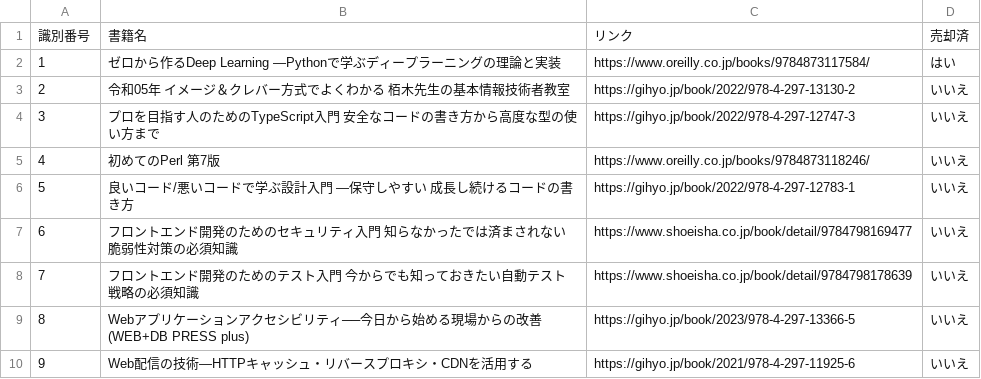
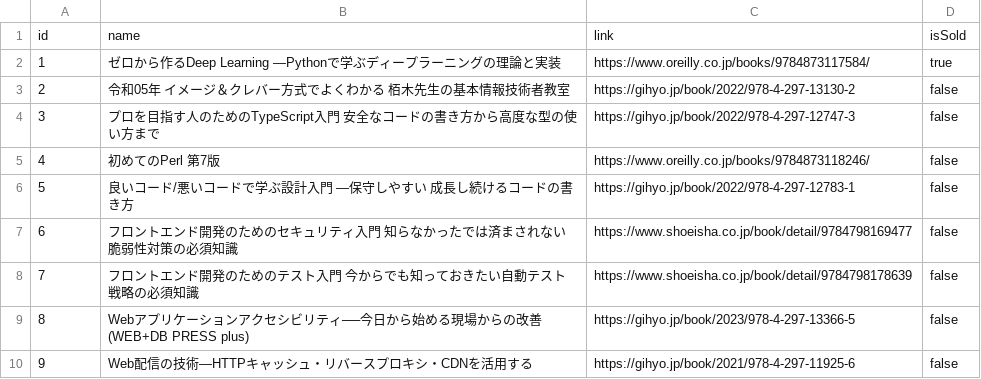
Before and after one commit to iamtakagi/books, a CSV file: data.csv, drawn as a sheet.

Commit message:
カラム名を半角英数に統一する

```diff
--- a/data.csv
+++ b/data.csv
@@ -1,10 +1,10 @@
-識別番号,書籍名,リンク,売却済
-1,ゼロから作るDeep Learning ―Pythonで学ぶディープラーニングの理論と実装,https://www.oreilly.co.jp/books/9784873117584/,はい
-2,令和05年 イメージ＆クレバー方式でよくわかる 栢木先生の基本情報技術者教室,https://gihyo.jp/book/2022/978-4-297-13130-2,いいえ
-3,プロを目指す人のためのTypeScript入門 安全なコードの書き方から高度な型の使い方まで,https://gihyo.jp/book/2022/978-4-297-12747-3,いいえ
-4,初めてのPerl 第7版,https://www.oreilly.co.jp/books/9784873118246/,いいえ
-5,良いコード/悪いコードで学ぶ設計入門 ―保守しやすい 成長し続けるコードの書き方,https://gihyo.jp/book/2022/978-4-297-12783-1,いいえ
-6,フロントエンド開発のためのセキュリティ入門 知らなかったでは済まされない脆弱性対策の必須知識,https://www.shoeisha.co.jp/book/detail/9784798169477,いいえ
-7,フロントエンド開発のためのテスト入門 今からでも知っておきたい自動テスト戦略の必須知識,https://www.shoeisha.co.jp/book/detail/9784798178639,いいえ
-8,Webアプリケーションアクセシビリティ──今日から始める現場からの改善 (WEB+DB PRESS plus),https://gihyo.jp/book/2023/978-4-297-13366-5,いいえ
-9,Web配信の技術―HTTPキャッシュ・リバースプロキシ・CDNを活用する,https://gihyo.jp/book/2021/978-4-297-11925-6,いいえ
+id,name,link,isSold
+1,ゼロから作るDeep Learning ―Pythonで学ぶディープラーニングの理論と実装,https://www.oreilly.co.jp/books/9784873117584/,true
+2,令和05年 イメージ＆クレバー方式でよくわかる 栢木先生の基本情報技術者教室,https://gihyo.jp/book/2022/978-4-297-13130-2,false
+3,プロを目指す人のためのTypeScript入門 安全なコードの書き方から高度な型の使い方まで,https://gihyo.jp/book/2022/978-4-297-12747-3,false
+4,初めてのPerl 第7版,https://www.oreilly.co.jp/books/9784873118246/,false
+5,良いコード/悪いコードで学ぶ設計入門 ―保守しやすい 成長し続けるコードの書き方,https://gihyo.jp/book/2022/978-4-297-12783-1,false
+6,フロントエンド開発のためのセキュリティ入門 知らなかったでは済まされない脆弱性対策の必須知識,https://www.shoeisha.co.jp/book/detail/9784798169477,false
+7,フロントエンド開発のためのテスト入門 今からでも知っておきたい自動テスト戦略の必須知識,https://www.shoeisha.co.jp/book/detail/9784798178639,false
+8,Webアプリケーションアクセシビリティ──今日から始める現場からの改善 (WEB+DB PRESS plus),https://gihyo.jp/book/2023/978-4-297-13366-5,false
+9,Web配信の技術―HTTPキャッシュ・リバースプロキシ・CDNを活用する,https://gihyo.jp/book/2021/978-4-297-11925-6,false
```
